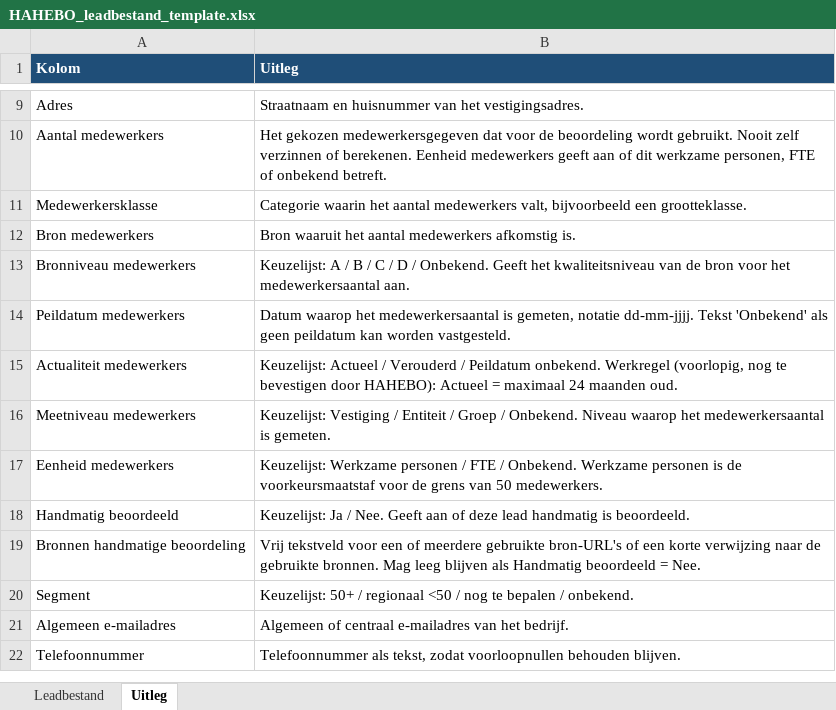
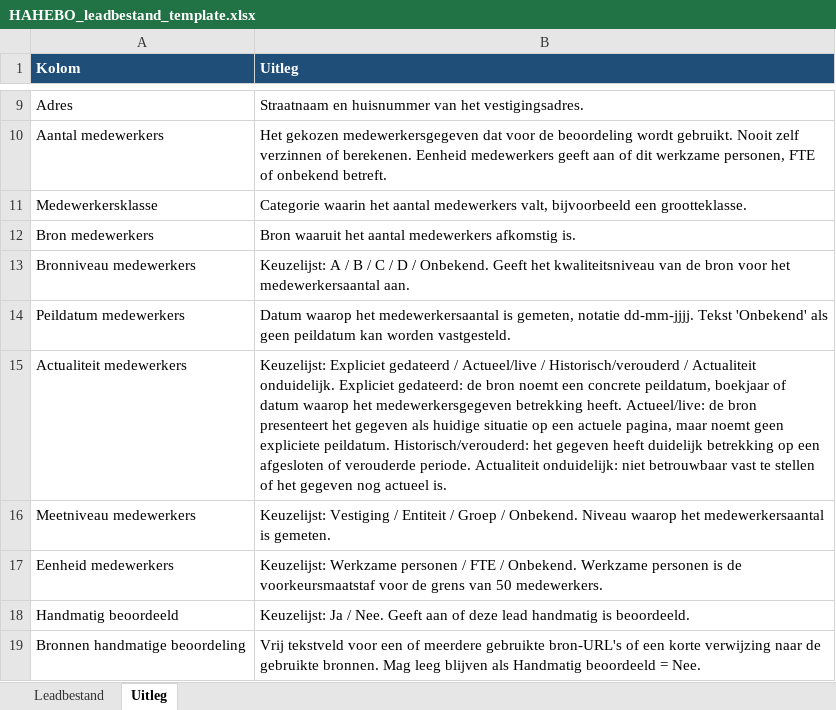
Before and after one commit to blackassasinrl-ctrl/hahebo-leadtool, an Excel workbook: data/HAHEBO_leadbestand_template.xlsx, sheet Uitleg, drawn as a sheet; only a part is shown, gaps mark what is left out; the shorter side is filled out with more unchanged rows; values as stored, in another font and other column widths than the file's, no borders; the diff names each change by its address in the sheet, - before the commit and + after, or states it on an @@ line.

```diff
--- a/data/HAHEBO_leadbestand_template.xlsx (sheet Uitleg)
+++ b/data/HAHEBO_leadbestand_template.xlsx (sheet Uitleg)
-B15 (Uitleg): Keuzelijst: Actueel / Verouderd / Peildatum onbekend. Werkregel (voorlopig, nog te bevestigen door HAHEBO): Actueel = maximaal 24 maanden oud.
+B15 (Uitleg): Keuzelijst: Expliciet gedateerd / Actueel/live / Historisch/verouderd / Actualiteit onduidelijk. Expliciet gedateerd: de bron noemt een concrete peildatum, boekjaar of datum waarop het medewerkersgegeven betrekking heeft. Actueel/live: de bron presenteert het gegeven als huidige situatie op een actuele pagina, maar noemt geen expliciete peildatum. Historisch/verouderd: het gegeven heeft duidelijk betrekking op een afgesloten of verouderde periode. Actualiteit onduidelijk: niet betrouwbaar vast te stellen of het gegeven nog actueel is.
```
Also changed, not shown: sheet Leadbestand, 1 other file.
